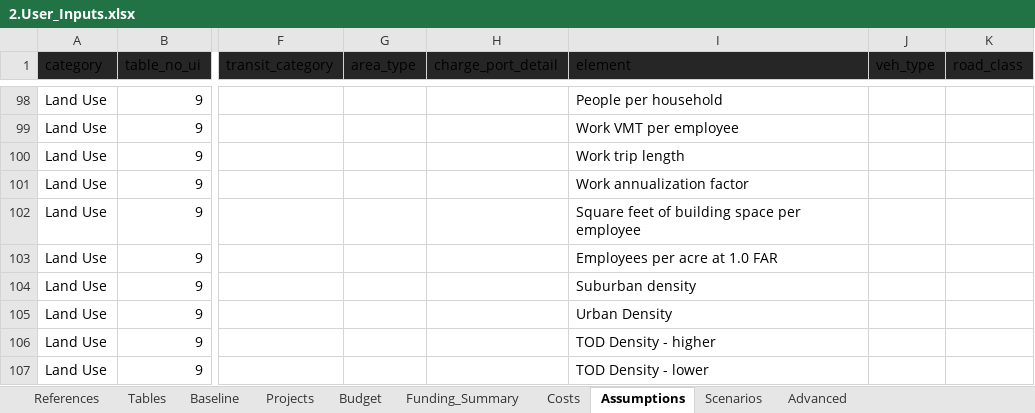
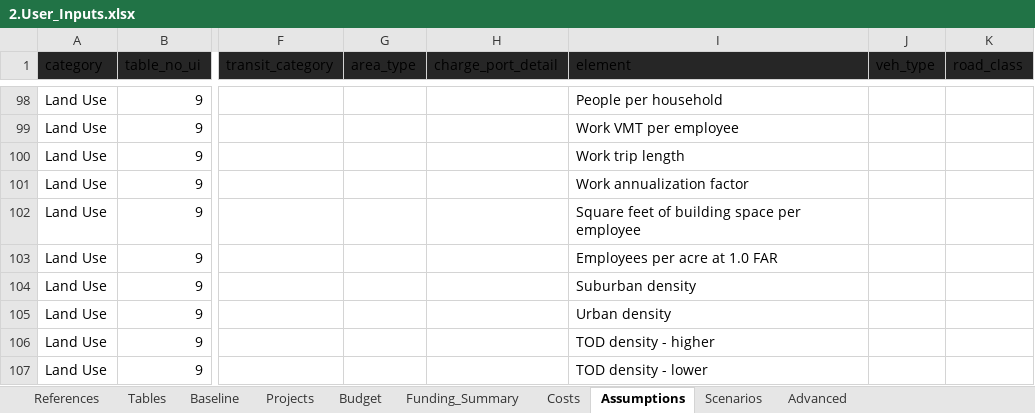
Before and after one commit to camsys/TEACART, an Excel workbook: data/2.User_Inputs.xlsx, sheet Assumptions, drawn as a sheet; only a part is shown, gaps mark what is left out; values as stored, in another font and other column widths than the file's, no borders; table styles not drawn; the diff names each change by its address in the sheet, - before the commit and + after, or states it on an @@ line.

```diff
--- a/data/2.User_Inputs.xlsx (sheet Assumptions)
+++ b/data/2.User_Inputs.xlsx (sheet Assumptions)
-I105 (element): Urban Density
+I105 (element): Urban density
-I106 (element): TOD Density - higher
+I106 (element): TOD density - higher
-I107 (element): TOD Density - lower
+I107 (element): TOD density - lower
```
Also changed, not shown: sheet Costs, 6 other files.
